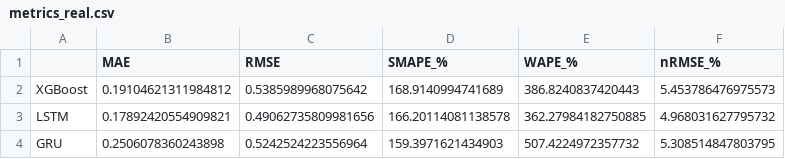
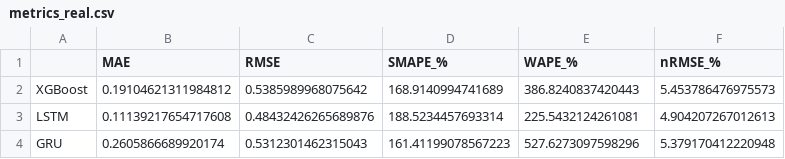
Before and after one commit to AthSri0507/grid-load-mlops, a CSV file: energy_load_next/metrics_real.csv, drawn as a sheet.

```diff
--- a/energy_load_next/metrics_real.csv
+++ b/energy_load_next/metrics_real.csv
@@ -2,3 +2,3 @@
 XGBoost,0.19104621311984812,0.5385989968075642,168.9140994741689,386.8240837420443,5.453786476975573
-LSTM,0.17892420554909821,0.49062735809981656,166.20114081138578,362.27984182750885,4.968031627795732
-GRU,0.2506078360243898,0.5242524223556964,159.3971621434903,507.4224972357732,5.308514847803795
+LSTM,0.11139217654717608,0.48432426265689876,188.5234457693314,225.5432124261081,4.904207267012613
+GRU,0.2605866689920174,0.5312301462315043,161.41199078567223,527.6273097598296,5.379170412220948
```
Also changed, not shown: energy_load_next/metrics_scaled.csv, energy_load_next/preds_gru.csv, 9 other files.
